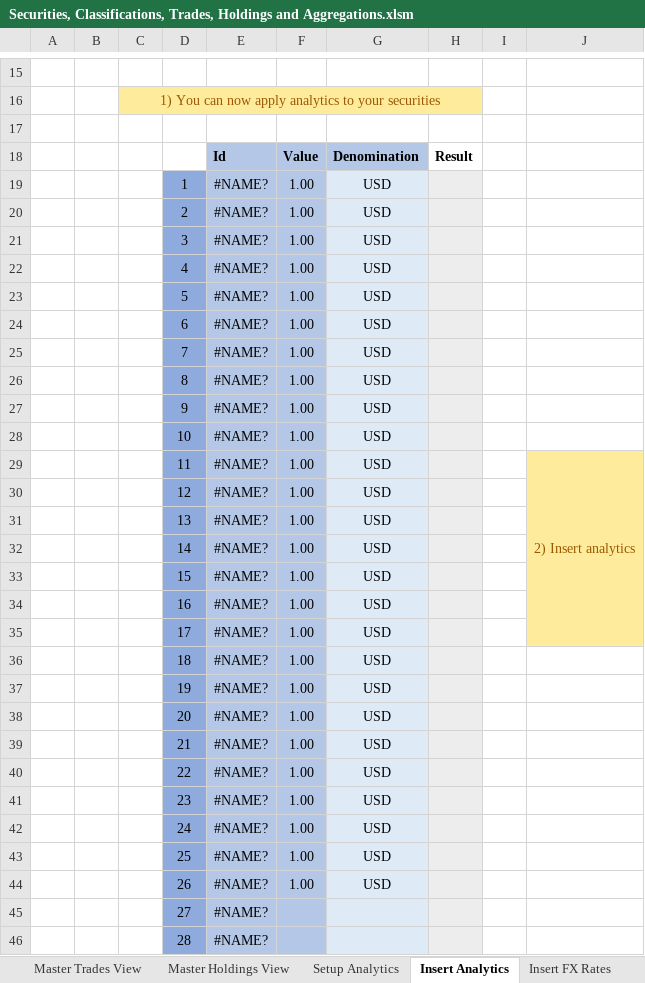
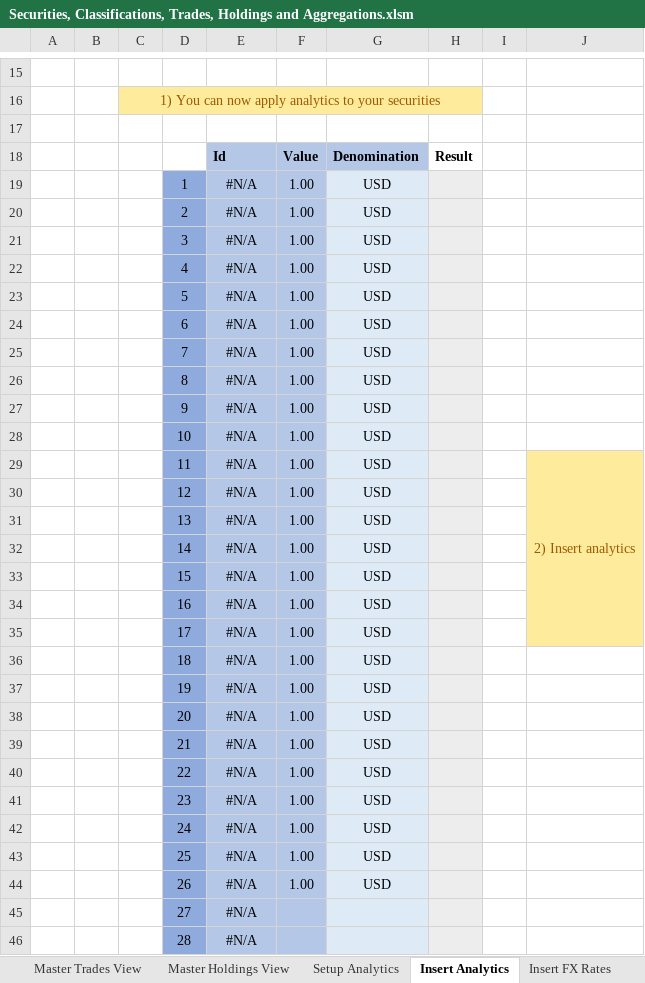
Before and after one commit to finbourne/sample-excel, an Excel workbook: Securities, Classifications, Trades, Holdings and Aggregations.xlsm, sheet Insert Analytics, drawn as a sheet; only a part is shown, gaps mark what is left out; values as stored, in another font and other column widths than the file's, no borders; charts and pictures not drawn; the diff covers the shown part only; the diff names each change by its address in the sheet, - before the commit and + after, or states it on an @@ line.

```diff
--- a/Securities, Classifications, Trades, Holdings and Aggregations.xlsm (sheet Insert Analytics)
+++ b/Securities, Classifications, Trades, Holdings and Aggregations.xlsm (sheet Insert Analytics)
-E19:E46: #NAME?
+E19:E46: #N/A
```
Also changed, not shown: 3 edited cells elsewhere in this sheet, sheet Define New Securities, sheet Apply classifications to sec, sheet Master Securities View, sheet Setup, sheet Adjust Holdings, sheet Define Classifications, 7 more sheets, other sheet tabs, formulas that keep their value, charts or pictures.
